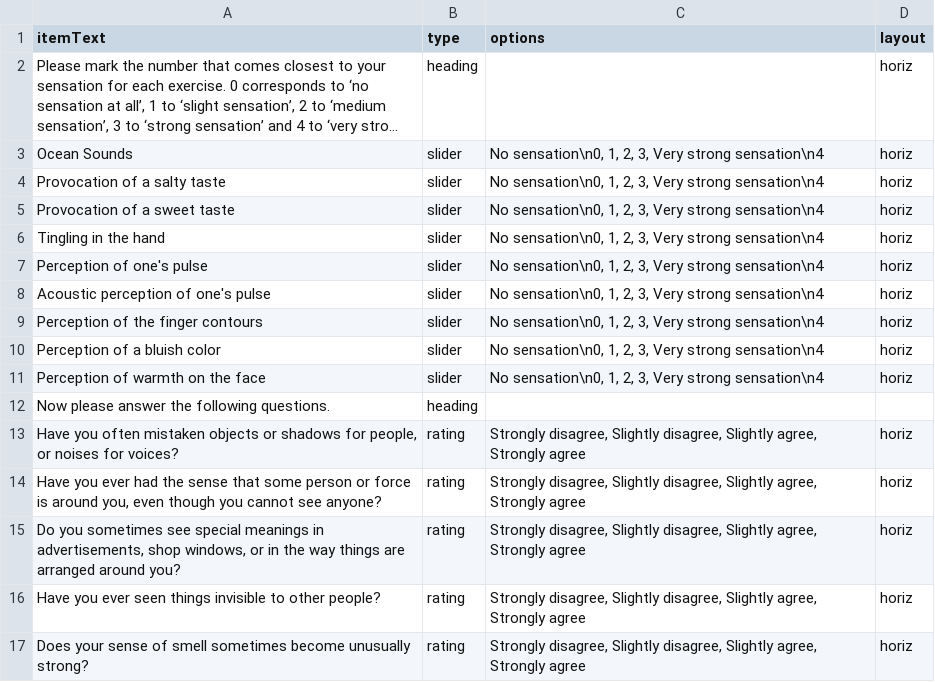
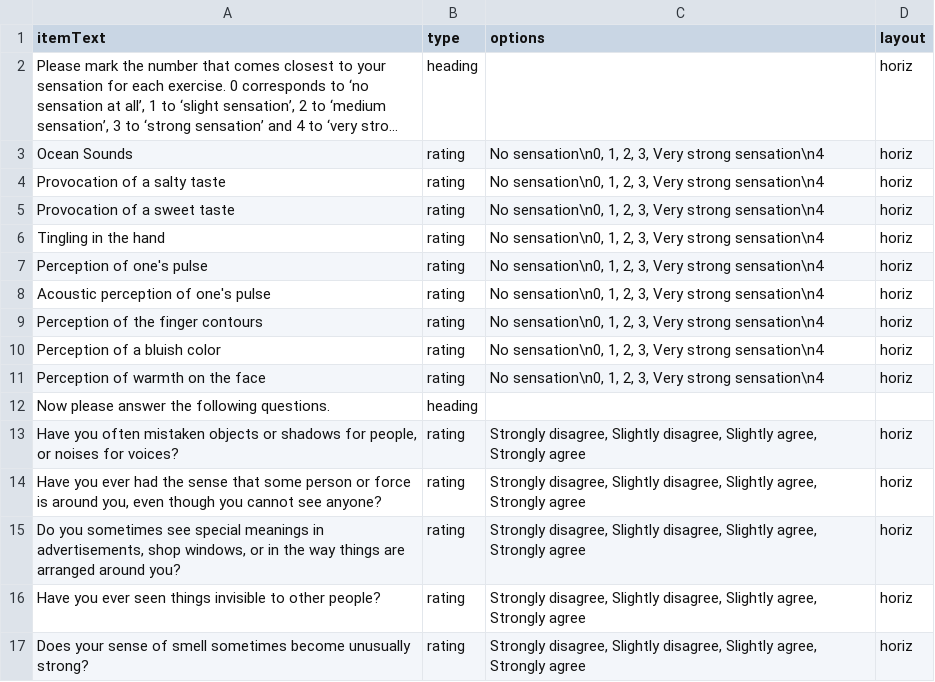
Before and after one commit to croniev/disturbed-pointing-experiment, a CSV file: 2_questionnaire.csv, drawn as a sheet; long unchanged cells end in …; the diff names each change by its address in the sheet, - before the commit and + after, or states it on an @@ line.

Commit message:
question rating

```diff
--- a/2_questionnaire.csv
+++ b/2_questionnaire.csv
-B3:B11 (type): slider
+B3:B11 (type): rating
```
Also changed, not shown: 3 other files.
